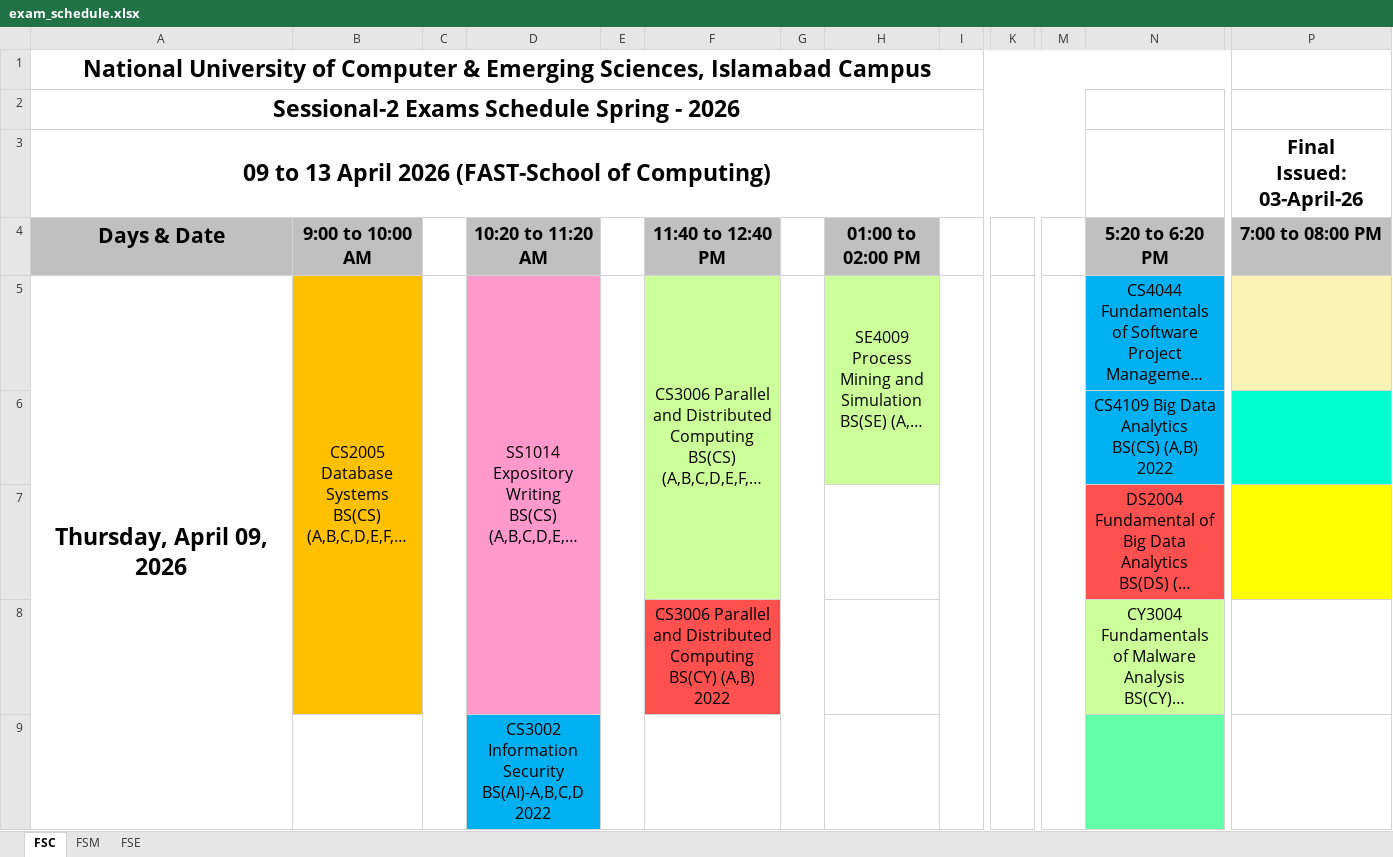
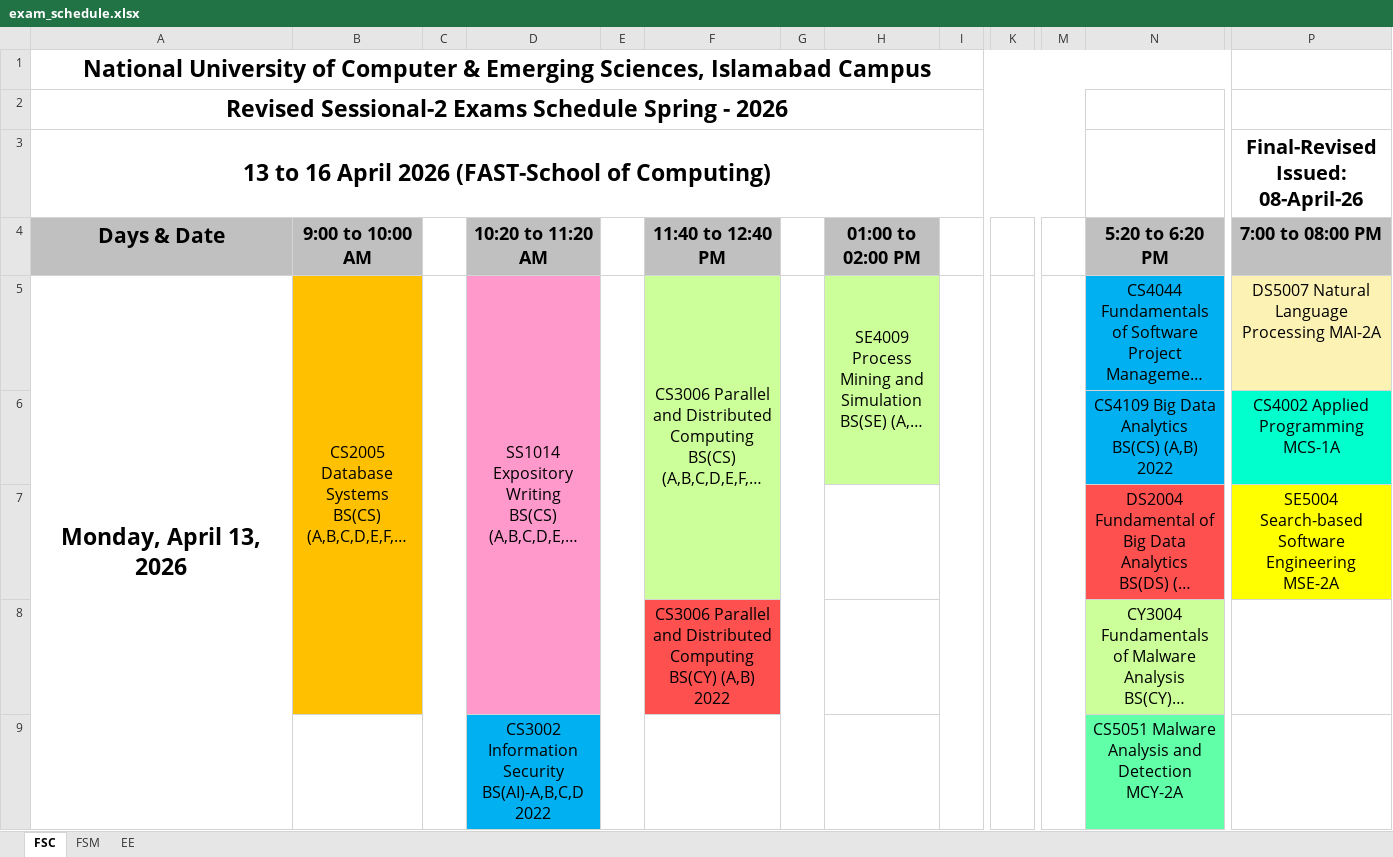
Before and after one commit to ammarasad2005/Exam-Table, an Excel workbook: exam_schedule.xlsx, sheet FSC, drawn as a sheet; only a part is shown, gaps mark what is left out; long unchanged cells end in …; values as stored, in another font and other column widths than the file's, no borders; conditional formats not drawn; removed rows and columns are numbered as before the commit, all else as after; ↵ is a line break in a cell; the diff covers the shown part only; the diff names each change by its address in the sheet, - before the commit and + after, or states it on an @@ line.

Commit message:
the revised exam schedule

```diff
--- a/exam_schedule.xlsx (sheet FSC)
+++ b/exam_schedule.xlsx (sheet FSC)
-sheet tab: FSE
+sheet tab: EE
-A2 (Days & Date): Sessional-2 Exams Schedule Spring - 2026
+A2 (Days & Date): Revised Sessional-2 Exams Schedule Spring - 2026
-A3 (Days & Date): 09 to 13 April 2026…
+A3 (Days & Date): 13 to 16 April 2026…
-P3 (7:00 to 08:00 PM): Final ↵ Issued: 03-April-26
+P3 (7:00 to 08:00 PM): Final-Revised ↵ Issued: 08-April-26
-A5 (Days & Date): Thursday, April 09, 2026
+A5 (Days & Date): Monday, April 13, 2026
-A5:A13 merged
+A5:A13 merged
-C5:C13 merged
+C5:C13 merged
-E5:E13 merged
+E5:E13 merged
-G5:G13 merged
+G5:G13 merged
-I5:I13 merged
+I5:I13 merged
-K5:K13 merged
+K5:K13 merged
-M5:M13 merged
+M5:M13 merged
-P5 (7:00 to 08:00 PM): (empty)
+P5 (7:00 to 08:00 PM): DS5007 Natural Language Processing MAI-2A
-P6 (7:00 to 08:00 PM): (empty)
+P6 (7:00 to 08:00 PM): CS4002 Applied Programming MCS-1A
-P7 (7:00 to 08:00 PM): (empty)
+P7 (7:00 to 08:00 PM): SE5004 Search-based Software Engineering MSE-2A
-N9 (5:20 to 6:20 PM): (empty)
+N9 (5:20 to 6:20 PM): CS5051 Malware Analysis and Detection MCY-2A
```
Also changed, not shown: 11 added rows, 11 removed rows, 1 moved row, 19 edited cells, cell formats and merged cells elsewhere in this sheet, sheet FSM, sheet EE.
